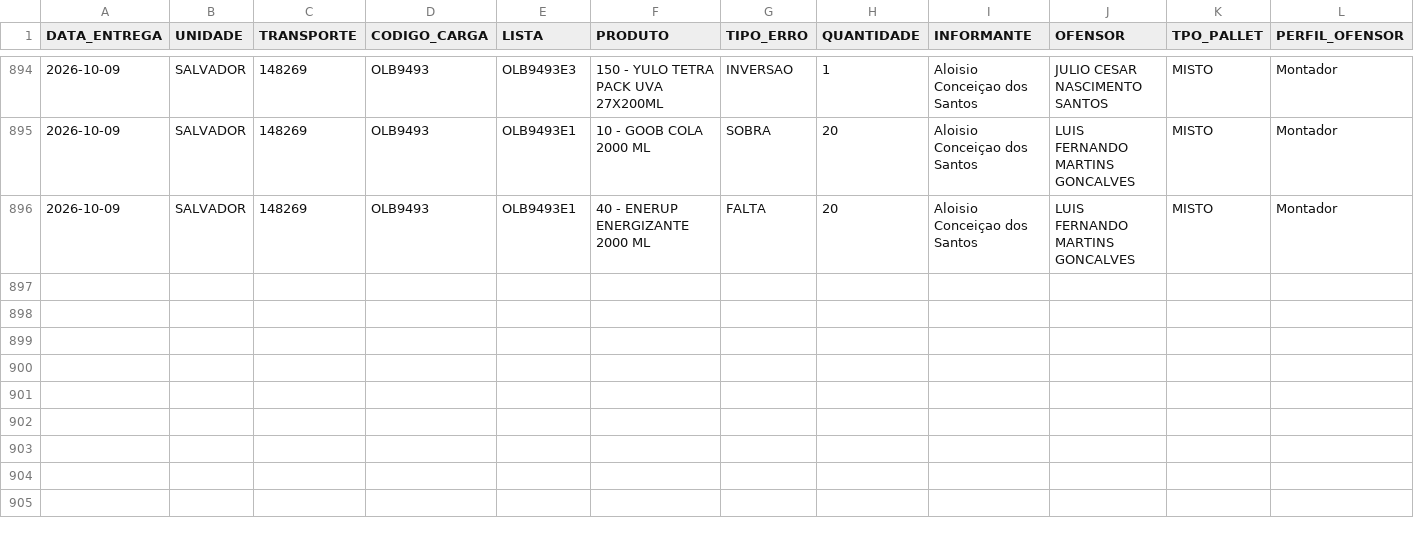
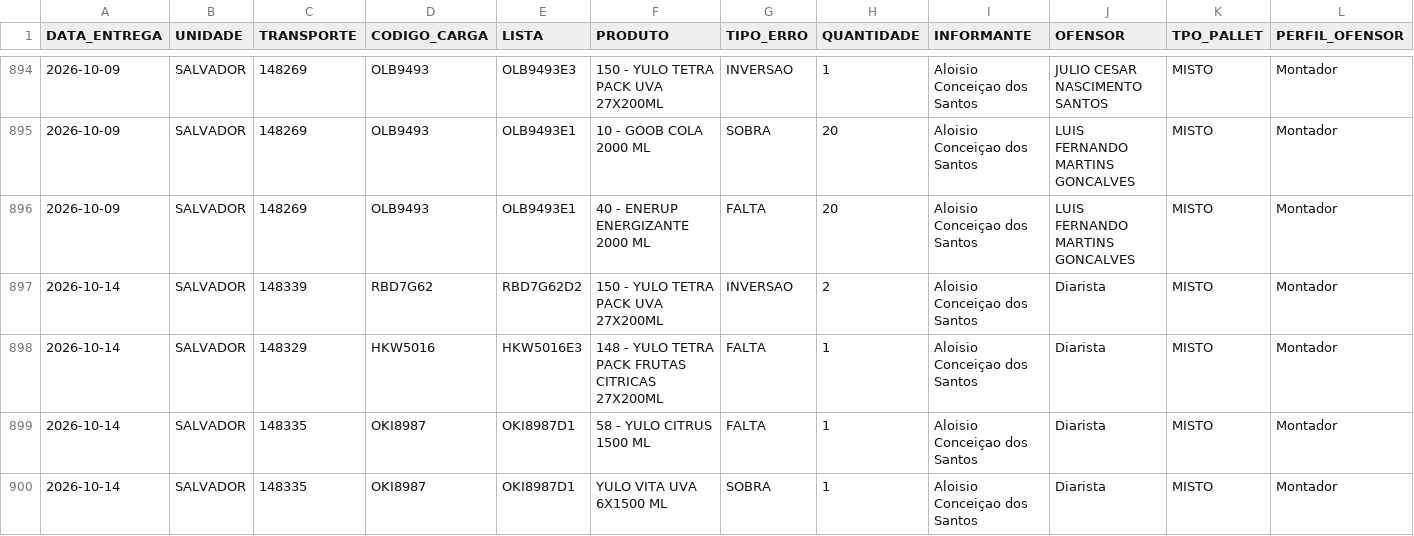
Before and after one commit to diogojfr/report-picking-process, a CSV file: data/tab_errors.csv, drawn as a sheet; only a part is shown, gaps mark what is left out.

```diff
--- a/data/tab_errors.csv
+++ b/data/tab_errors.csv
@@ -896 +896,5 @@ DATA_ENTREGA,UNIDADE,TRANSPORTE,CODIGO_CARGA,LISTA,PRODUTO,TIPO_ERRO,QUANTIDADE,
 2026-10-09,SALVADOR,148269,OLB9493,OLB9493E1,40 - ENERUP ENERGIZANTE 2000 ML,FALTA,20,Aloisio  Conceiçao dos Santos,LUIS FERNANDO MARTINS GONCALVES,MISTO,Montador
+2026-10-14,SALVADOR,148339,RBD7G62,RBD7G62D2,150 - YULO TETRA PACK UVA 27X200ML,INVERSAO,2,Aloisio  Conceiçao dos Santos,Diarista,MISTO,Montador
+2026-10-14,SALVADOR,148329,HKW5016,HKW5016E3,148 - YULO TETRA PACK FRUTAS CITRICAS 27X200ML,FALTA,1,Aloisio  Conceiçao dos Santos,Diarista,MISTO,Montador
+2026-10-14,SALVADOR,148335,OKI8987,OKI8987D1,58 - YULO CITRUS 1500 ML,FALTA,1,Aloisio  Conceiçao dos Santos,Diarista,MISTO,Montador
+2026-10-14,SALVADOR,148335,OKI8987,OKI8987D1,YULO VITA UVA 6X1500 ML,SOBRA,1,Aloisio  Conceiçao dos Santos,Diarista,MISTO,Montador
```
Also changed, not shown: data/caixa_hora.csv, data/tab_duracao_operacao.csv, 9 other files.
